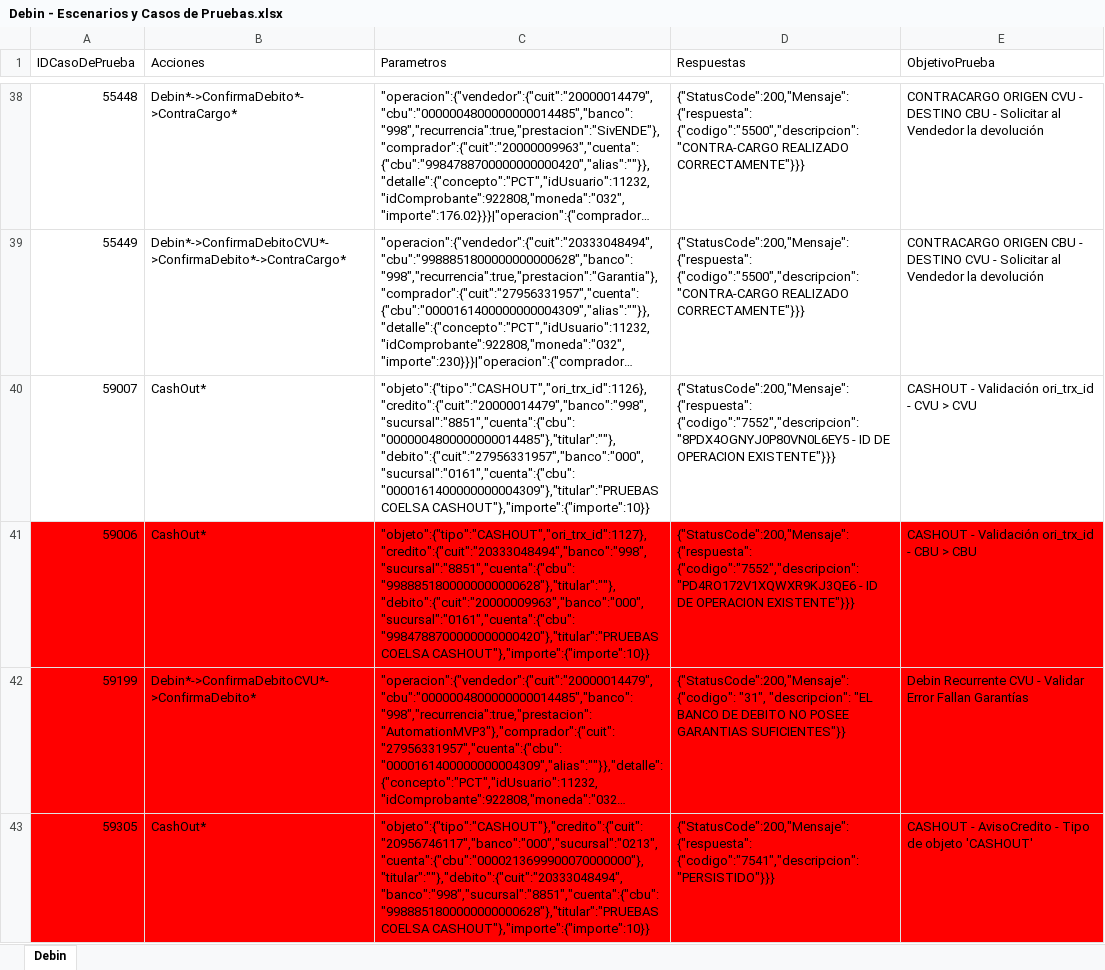
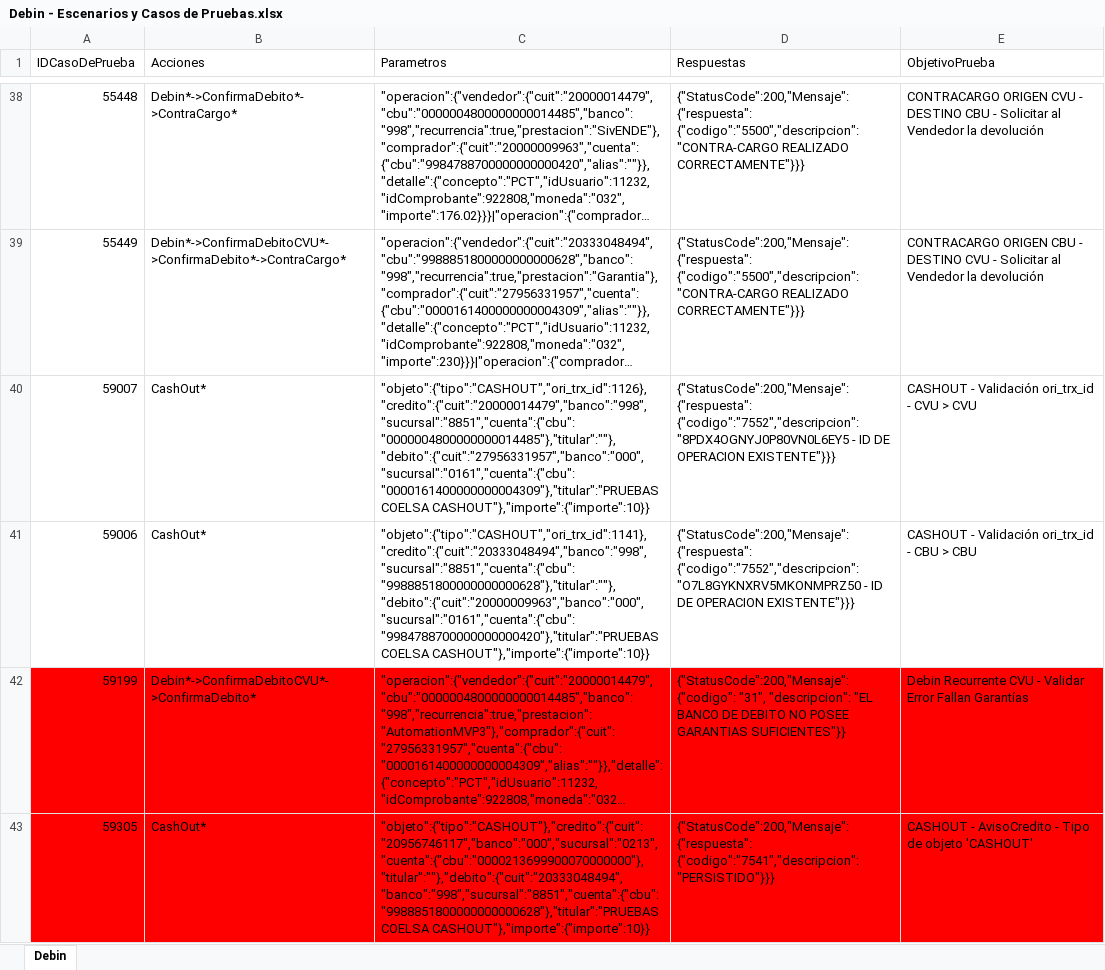
Before and after one commit to lucasacostabosch/Inazuma-Debin, an Excel workbook: Ambiente/Debin - Escenarios y Casos de Pruebas.xlsx, sheet Debin, drawn as a sheet; only a part is shown, gaps mark what is left out; long unchanged cells end in …; values as stored, in another font and other column widths than the file's, no borders; the diff names each change by its address in the sheet, - before the commit and + after, or states it on an @@ line.

```diff
--- a/Ambiente/Debin - Escenarios y Casos de Pruebas.xlsx (sheet Debin)
+++ b/Ambiente/Debin - Escenarios y Casos de Pruebas.xlsx (sheet Debin)
-A41:E41 fill: #FF0000
+A41:E41 fill: none
-C41 (Parametros): "objeto":{"tipo":"CASHOUT","ori_trx_id":1127},"credito":{"cuit":"20333048494","banco":"998","sucursal":"8851","cuenta":{"cbu":"9988851800000000000628"},"titular":""},"debito":{"cuit":"20000009963","banco":"000","sucursal":"0161","cuenta":{"cbu":"9984788700000000000420"},"titular":"PRUEBAS COELSA CASHOUT"},"importe":{"importe":10}}
+C41 (Parametros): "objeto":{"tipo":"CASHOUT","ori_trx_id":1141},"credito":{"cuit":"20333048494","banco":"998","sucursal":"8851","cuenta":{"cbu":"9988851800000000000628"},"titular":""},"debito":{"cuit":"20000009963","banco":"000","sucursal":"0161","cuenta":{"cbu":"9984788700000000000420"},"titular":"PRUEBAS COELSA CASHOUT"},"importe":{"importe":10}}
-D41 (Respuestas): {"StatusCode":200,"Mensaje":{"respuesta": {"codigo":"7552","descripcion":"PD4RO172V1XQWXR9KJ3QE6 - ID…
+D41 (Respuestas): {"StatusCode":200,"Mensaje":{"respuesta": {"codigo":"7552","descripcion":"O7L8GYKNXRV5MKONMPRZ50 - ID…
```
Also changed, not shown: Ambiente/Debin - QR - Escenarios y Casos de Pruebas.xlsx, 1 other file.
